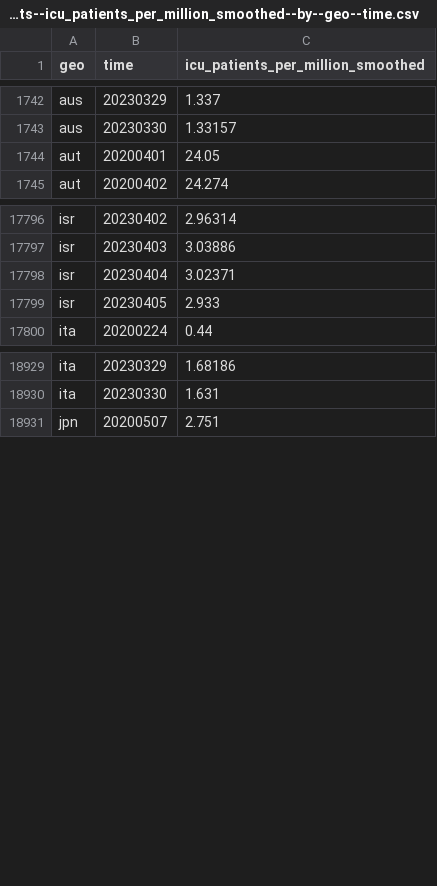
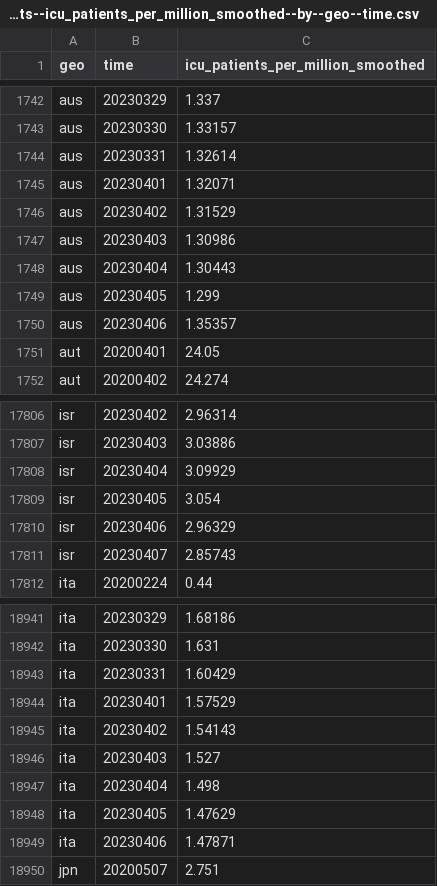
Before and after one commit to open-numbers/ddf--open_numbers--owid_covid_19, a CSV file: ddf--datapoints--icu_patients_per_million_smoothed--by--geo--time.csv, drawn as a sheet; only a part is shown, gaps mark what is left out; the diff covers the shown part only.

```diff
--- a/ddf--datapoints--icu_patients_per_million_smoothed--by--geo--time.csv
+++ b/ddf--datapoints--icu_patients_per_million_smoothed--by--geo--time.csv
@@ -1743,2 +1743,9 @@ aus,20230329,1.337
 aus,20230330,1.33157
+aus,20230331,1.32614
+aus,20230401,1.32071
+aus,20230402,1.31529
+aus,20230403,1.30986
+aus,20230404,1.30443
+aus,20230405,1.299
+aus,20230406,1.35357
 aut,20200401,24.05
@@ -17797,4 +17807,6 @@ isr,20230402,2.96314
 isr,20230403,3.03886
-isr,20230404,3.02371
-isr,20230405,2.933
+isr,20230404,3.09929
+isr,20230405,3.054
+isr,20230406,2.96329
+isr,20230407,2.85743
 ita,20200224,0.44
@@ -18930,2 +18942,9 @@ ita,20230329,1.68186
 ita,20230330,1.631
+ita,20230331,1.60429
+ita,20230401,1.57529
+ita,20230402,1.54143
+ita,20230403,1.527
+ita,20230404,1.498
+ita,20230405,1.47629
+ita,20230406,1.47871
 jpn,20200507,2.751
```
Also changed, not shown: 6 added rows and 17 edited cells elsewhere in this file, ddf--datapoints--hosp_patients_per_million--by--geo--time.csv, ddf--datapoints--hosp_patients_per_million_smoothed--by--geo--time.csv, 49 other files.
